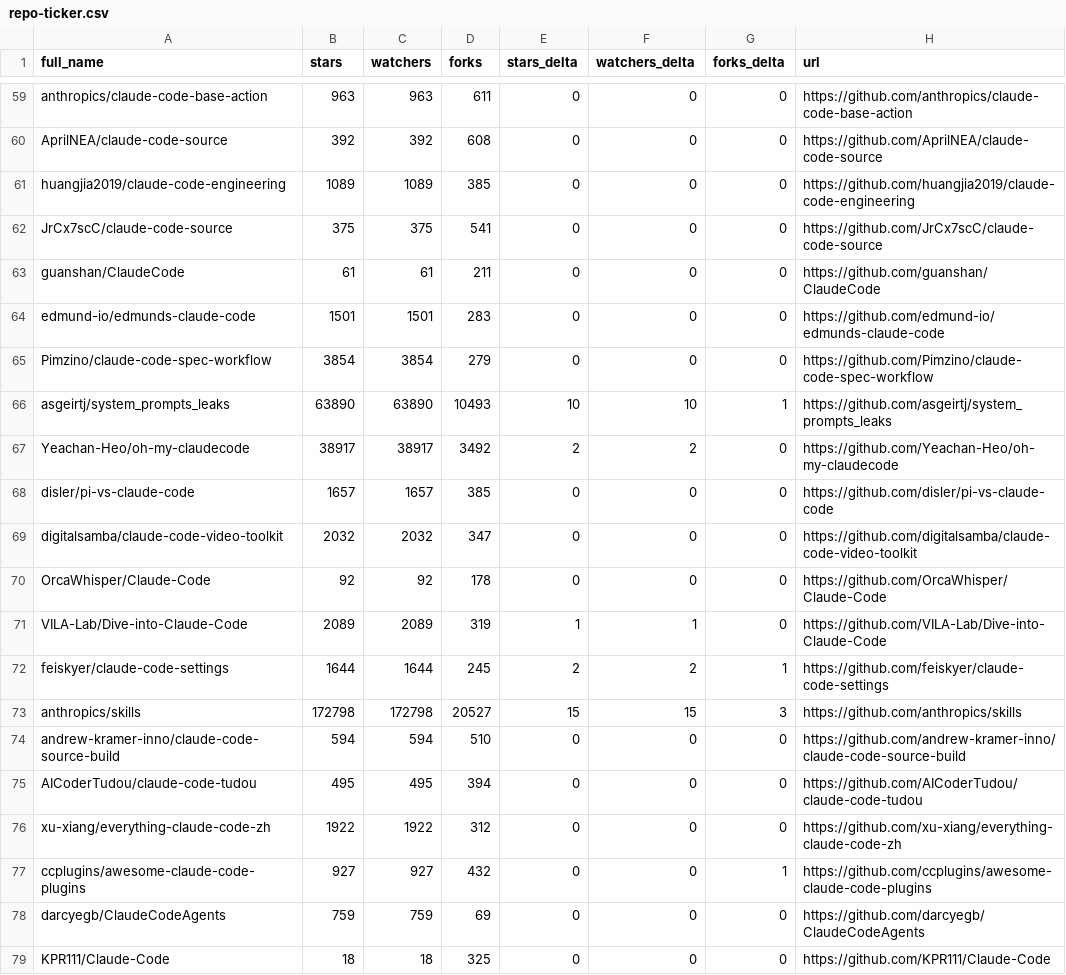
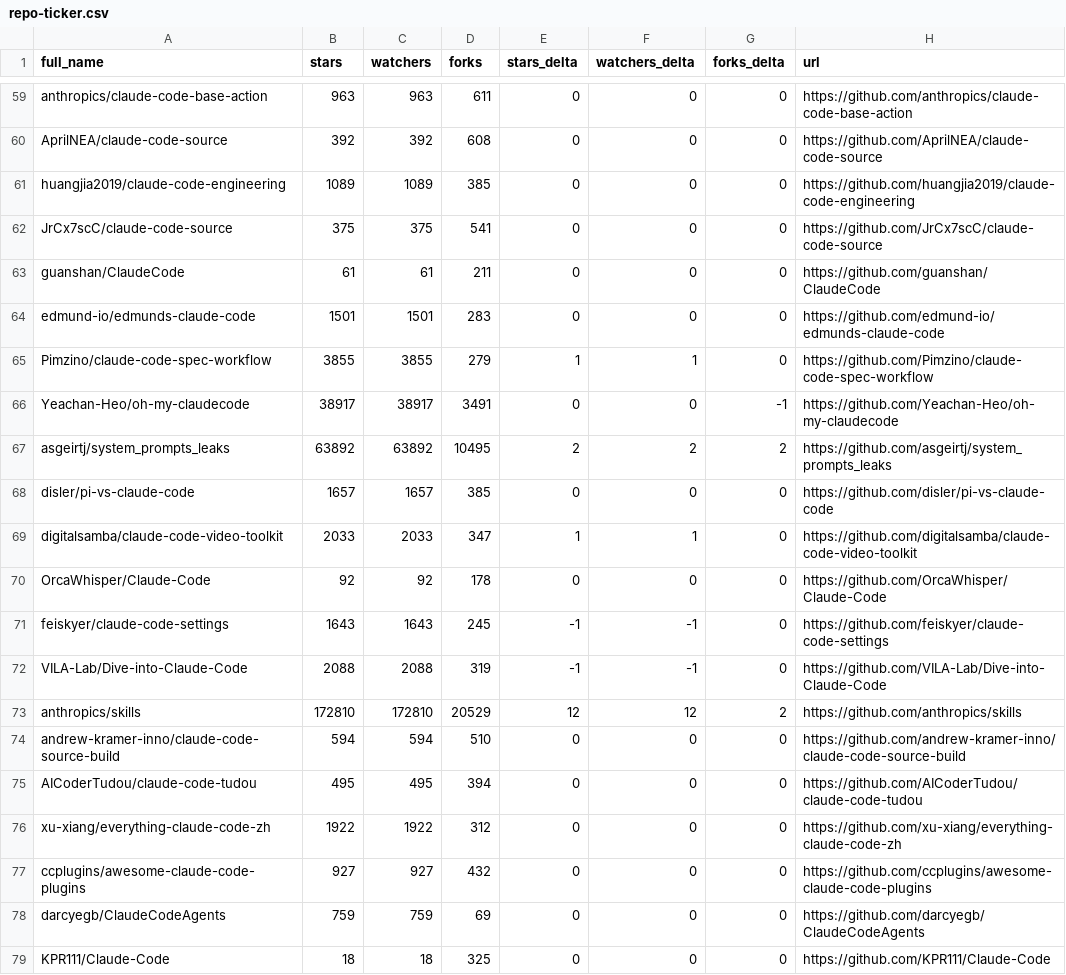
Before and after one commit to regodazr/awesome-claude-code, a CSV file: data/repo-ticker.csv, drawn as a sheet; only a part is shown, gaps mark what is left out; the diff covers the shown part only.

```diff
--- a/data/repo-ticker.csv
+++ b/data/repo-ticker.csv
@@ -64,11 +64,11 @@ guanshan/ClaudeCode,61,61,211,0,0,0,https://github.com/guanshan/ClaudeCode
 edmund-io/edmunds-claude-code,1501,1501,283,0,0,0,https://github.com/edmund-io/edmunds-claude-code
-Pimzino/claude-code-spec-workflow,3854,3854,279,0,0,0,https://github.com/Pimzino/claude-code-spec-workflow
-asgeirtj/system_prompts_leaks,63890,63890,10493,10,10,1,https://github.com/asgeirtj/system_prompts_leaks
-Yeachan-Heo/oh-my-claudecode,38917,38917,3492,2,2,0,https://github.com/Yeachan-Heo/oh-my-claudecode
+Pimzino/claude-code-spec-workflow,3855,3855,279,1,1,0,https://github.com/Pimzino/claude-code-spec-workflow
+Yeachan-Heo/oh-my-claudecode,38917,38917,3491,0,0,-1,https://github.com/Yeachan-Heo/oh-my-claudecode
+asgeirtj/system_prompts_leaks,63892,63892,10495,2,2,2,https://github.com/asgeirtj/system_prompts_leaks
 disler/pi-vs-claude-code,1657,1657,385,0,0,0,https://github.com/disler/pi-vs-claude-code
-digitalsamba/claude-code-video-toolkit,2032,2032,347,0,0,0,https://github.com/digitalsamba/claude-code-video-toolkit
+digitalsamba/claude-code-video-toolkit,2033,2033,347,1,1,0,https://github.com/digitalsamba/claude-code-video-toolkit
 OrcaWhisper/Claude-Code,92,92,178,0,0,0,https://github.com/OrcaWhisper/Claude-Code
-VILA-Lab/Dive-into-Claude-Code,2089,2089,319,1,1,0,https://github.com/VILA-Lab/Dive-into-Claude-Code
-feiskyer/claude-code-settings,1644,1644,245,2,2,1,https://github.com/feiskyer/claude-code-settings
-anthropics/skills,172798,172798,20527,15,15,3,https://github.com/anthropics/skills
+feiskyer/claude-code-settings,1643,1643,245,-1,-1,0,https://github.com/feiskyer/claude-code-settings
+VILA-Lab/Dive-into-Claude-Code,2088,2088,319,-1,-1,0,https://github.com/VILA-Lab/Dive-into-Claude-Code
+anthropics/skills,172810,172810,20529,12,12,2,https://github.com/anthropics/skills
 andrew-kramer-inno/claude-code-source-build,594,594,510,0,0,0,https://github.com/andrew-kramer-inno/claude-code-source-build
@@ -76,3 +76,3 @@ AICoderTudou/claude-code-tudou,495,495,394,0,0,0,https://github.com/AICoderTudou
 xu-xiang/everything-claude-code-zh,1922,1922,312,0,0,0,https://github.com/xu-xiang/everything-claude-code-zh
-ccplugins/awesome-claude-code-plugins,927,927,432,0,0,1,https://github.com/ccplugins/awesome-claude-code-plugins
+ccplugins/awesome-claude-code-plugins,927,927,432,0,0,0,https://github.com/ccplugins/awesome-claude-code-plugins
 darcyegb/ClaudeCodeAgents,759,759,69,0,0,0,https://github.com/darcyegb/ClaudeCodeAgents
```
Also changed, not shown: 2 added rows, 2 removed rows and 112 edited cells elsewhere in this file, 2 other files.
